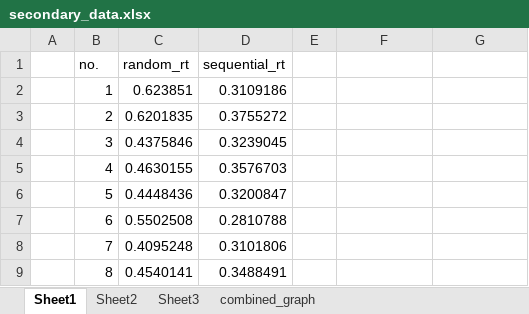
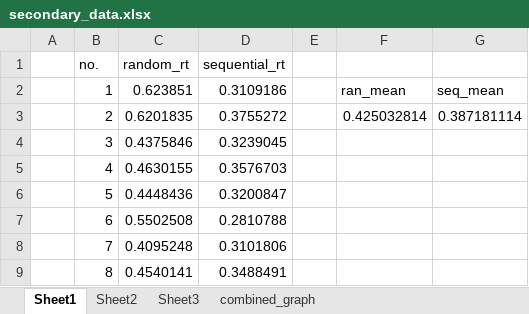
Before and after one commit to tanishqua-dave/Group_14, an Excel workbook: secondary_data.xlsx, sheet Sheet1, drawn as a sheet; only a part is shown; values as stored, in another font and other column widths than the file's, no borders; charts and pictures not drawn; the diff names each change by its address in the sheet, - before the commit and + after, or states it on an @@ line.

```diff
--- a/secondary_data.xlsx (sheet Sheet1)
+++ b/secondary_data.xlsx (sheet Sheet1)
-F2: (empty)
+F2: ran_mean
-G2: (empty)
+G2: seq_mean
-F3: (empty)
+F3: 0.425032814
-G3: (empty)
+G3: 0.387181114
```
Also changed, not shown: sheet Sheet3, sheet Sheet2, sheet combined_graph.
